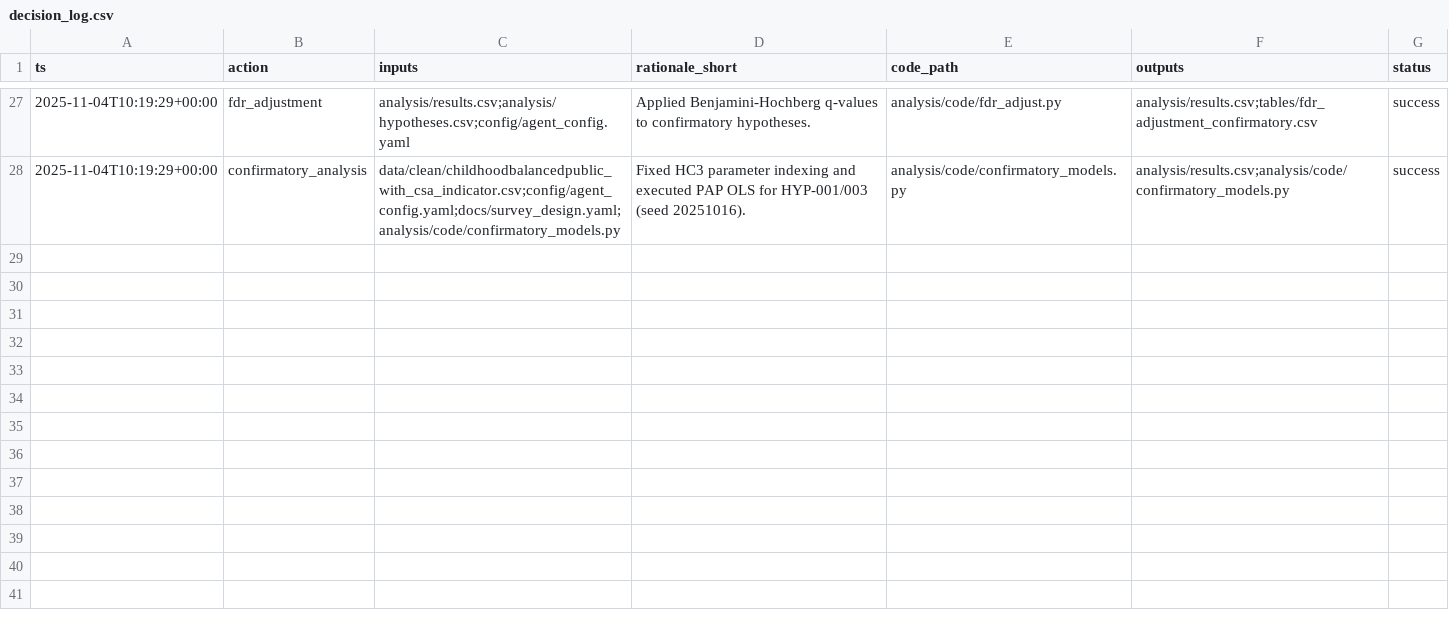
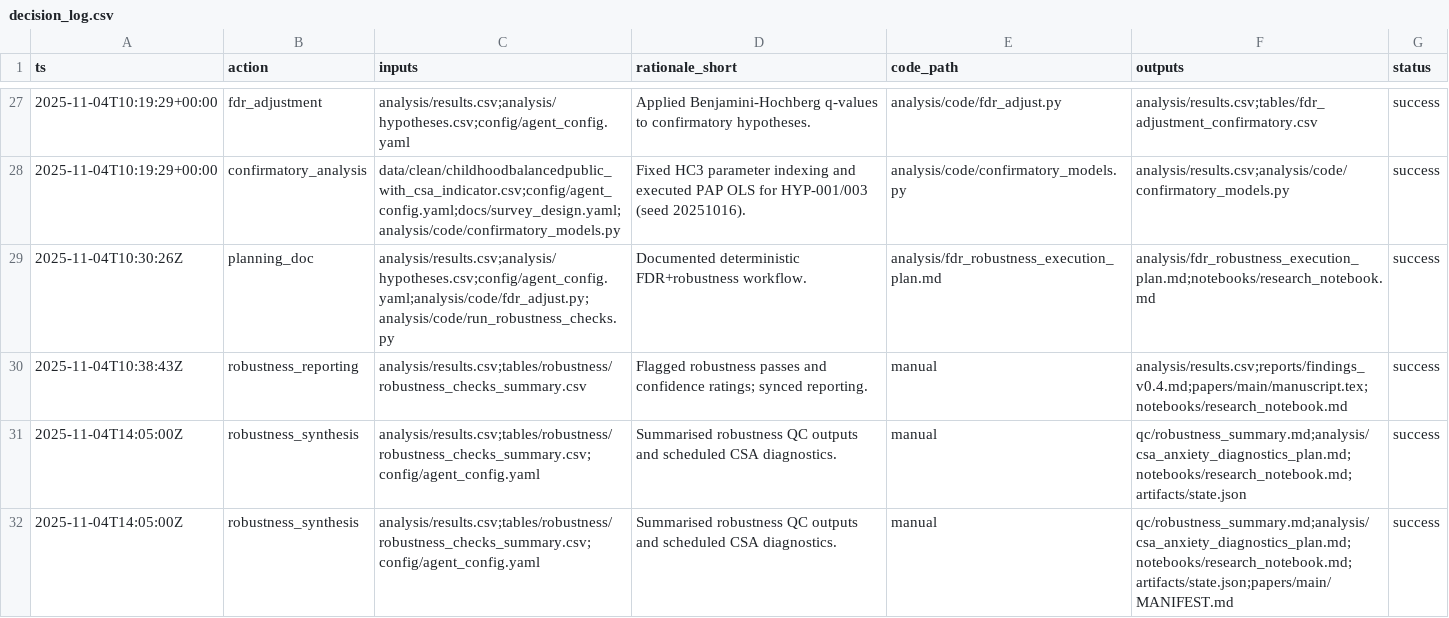
Before and after one commit to whp-wessel/ai_scientist, a CSV file: experiment_3_aella_science_protocol/analysis/decision_log.csv, drawn as a sheet; only a part is shown, gaps mark what is left out.

Commit message:
chore(qc): archive robustness synthesis and diagnostics plan

```diff
--- a/experiment_3_aella_science_protocol/analysis/decision_log.csv
+++ b/experiment_3_aella_science_protocol/analysis/decision_log.csv
@@ -28 +28,5 @@ ts,action,inputs,rationale_short,code_path,outputs,status
 2025-11-04T10:19:29+00:00,confirmatory_analysis,data/clean/childhoodbalancedpublic_with_csa_indicator.csv;config/agent_config.yaml;docs/survey_design.yaml;analysis/code/confirmatory_models.py,Fixed HC3 parameter indexing and executed PAP OLS for HYP-001/003 (seed 20251016).,analysis/code/confirmatory_models.py,analysis/results.csv;analysis/code/confirmatory_models.py,success
+2025-11-04T10:30:26Z,planning_doc,analysis/results.csv;analysis/hypotheses.csv;config/agent_config.yaml;analysis/code/fdr_adjust.py;analysis/code/run_robustness_checks.py,Documented deterministic FDR+robustness workflow.,analysis/fdr_robustness_execution_plan.md,analysis/fdr_robustness_execution_plan.md;notebooks/research_notebook.md,success
+2025-11-04T10:38:43Z,robustness_reporting,analysis/results.csv;tables/robustness/robustness_checks_summary.csv,Flagged robustness passes and confidence ratings; synced reporting.,manual,analysis/results.csv;reports/findings_v0.4.md;papers/main/manuscript.tex;notebooks/research_notebook.md,success
+2025-11-04T14:05:00Z,robustness_synthesis,analysis/results.csv;tables/robustness/robustness_checks_summary.csv;config/agent_config.yaml,Summarised robustness QC outputs and scheduled CSA diagnostics.,manual,qc/robustness_summary.md;analysis/csa_anxiety_diagnostics_plan.md;notebooks/research_notebook.md;artifacts/state.json,success
+2025-11-04T14:05:00Z,robustness_synthesis,analysis/results.csv;tables/robustness/robustness_checks_summary.csv;config/agent_config.yaml,Summarised robustness QC outputs and scheduled CSA diagnostics.,manual,qc/robustness_summary.md;analysis/csa_anxiety_diagnostics_plan.md;notebooks/research_notebook.md;artifacts/state.json;papers/main/MANIFEST.md,success
```
Also changed, not shown: experiment_2_aella_mimimal/analysis/decision_log.csv, experiment_3_aella_science_protocol/analysis/results.csv, 32 other files.
